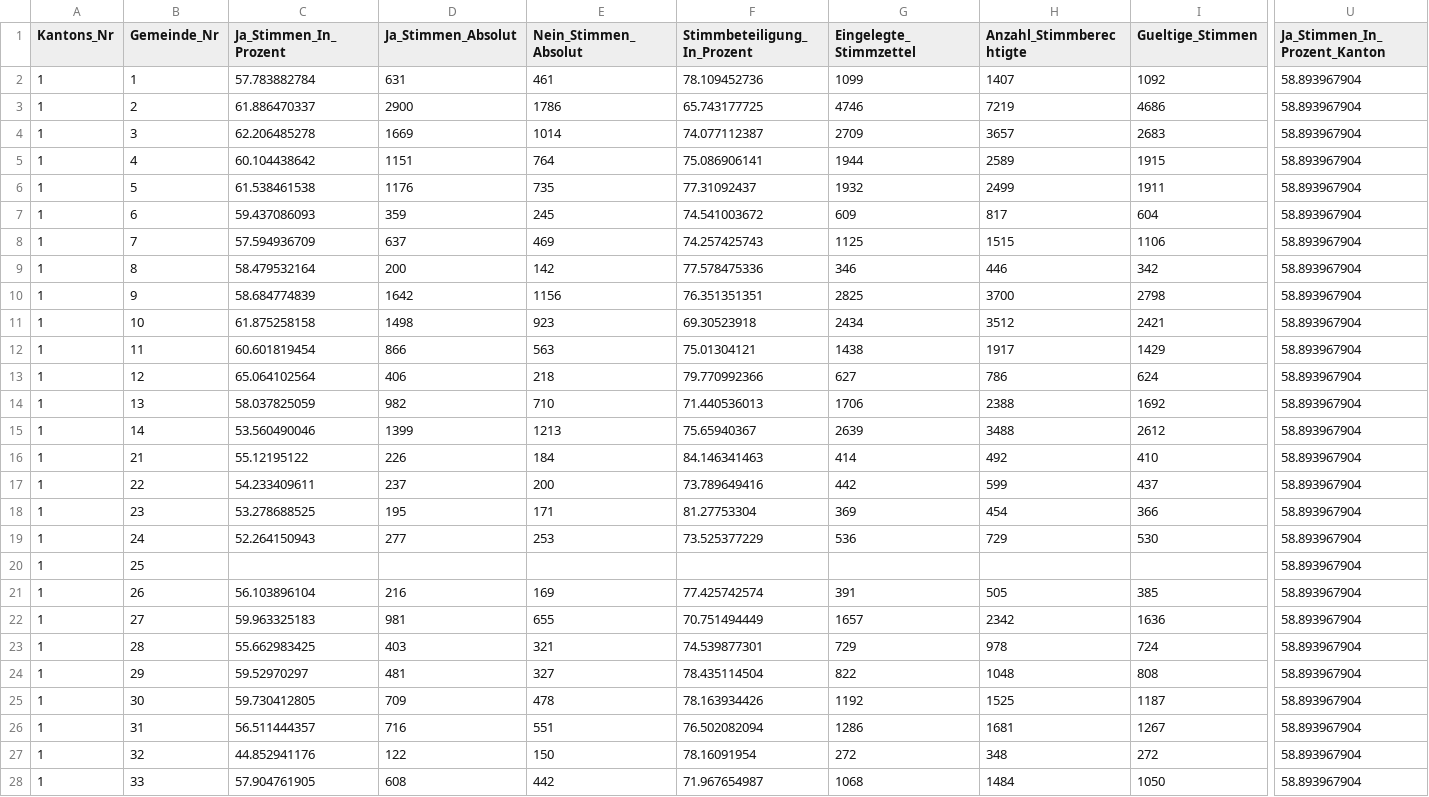
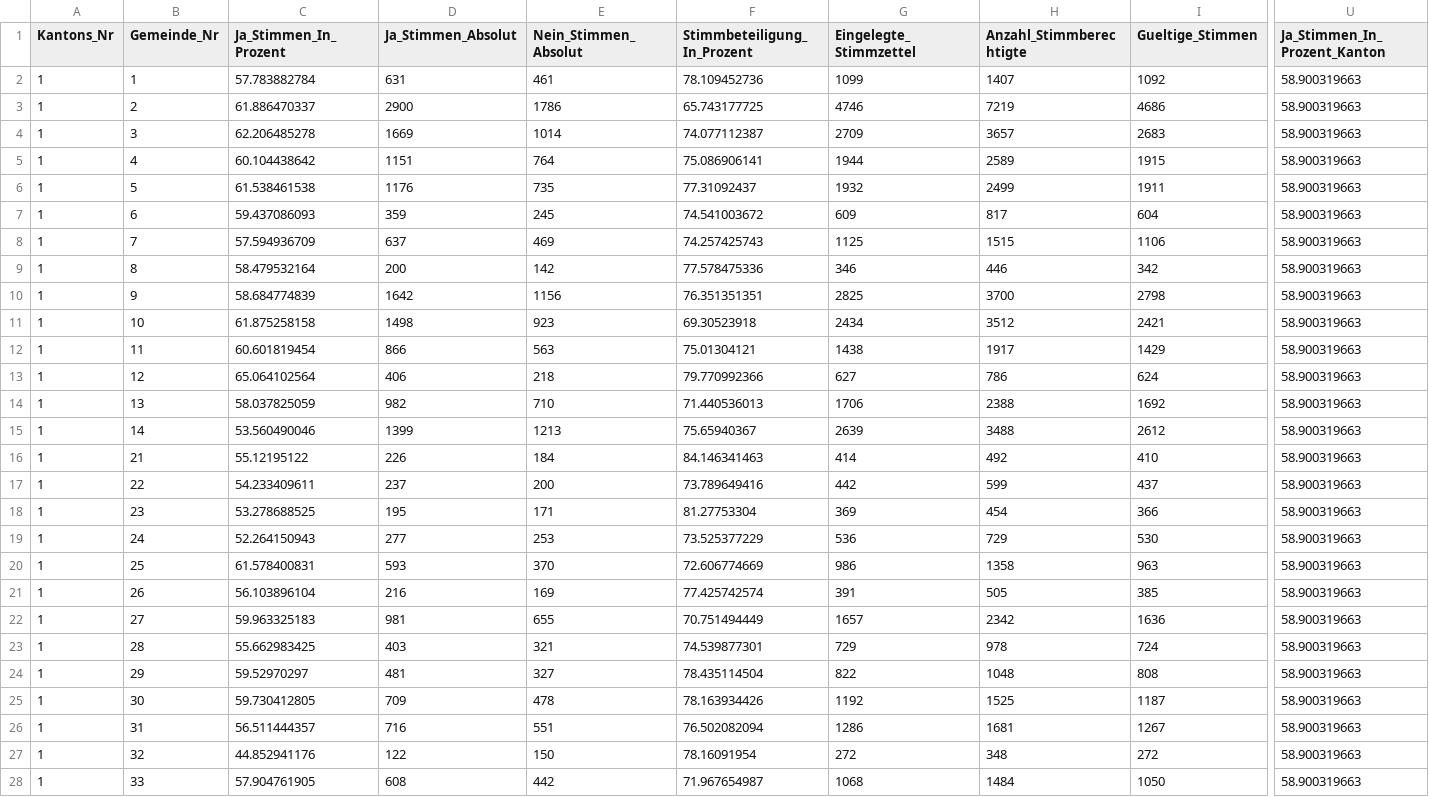
Before and after one commit to awp-finanznachrichten/lena_november2021, a CSV file: Output/Pflege_all_data.csv, drawn as a sheet; only a part is shown, gaps mark what is left out; the diff covers the shown part only; the diff names each change by its address in the sheet, - before the commit and + after, or states it on an @@ line.

```diff
--- a/Output/Pflege_all_data.csv
+++ b/Output/Pflege_all_data.csv
-U2:U28 (Ja_Stimmen_In_Prozent_Kanton): 58.893967904
+U2:U28 (Ja_Stimmen_In_Prozent_Kanton): 58.900319663
-C20 (Ja_Stimmen_In_Prozent): (empty)
+C20 (Ja_Stimmen_In_Prozent): 61.578400831
-D20 (Ja_Stimmen_Absolut): (empty)
+D20 (Ja_Stimmen_Absolut): 593
-E20 (Nein_Stimmen_Absolut): (empty)
+E20 (Nein_Stimmen_Absolut): 370
-F20 (Stimmbeteiligung_In_Prozent): (empty)
+F20 (Stimmbeteiligung_In_Prozent): 72.606774669
-G20 (Eingelegte_Stimmzettel): (empty)
+G20 (Eingelegte_Stimmzettel): 986
-H20 (Anzahl_Stimmberechtigte): (empty)
+H20 (Anzahl_Stimmberechtigte): 1358
-I20 (Gueltige_Stimmen): (empty)
+I20 (Gueltige_Stimmen): 963
```
Also changed, not shown: 136 edited cells elsewhere in this file, Output/Covid_all_data.csv, Output/Covid_dw_radiotop.csv, 12 other files.
